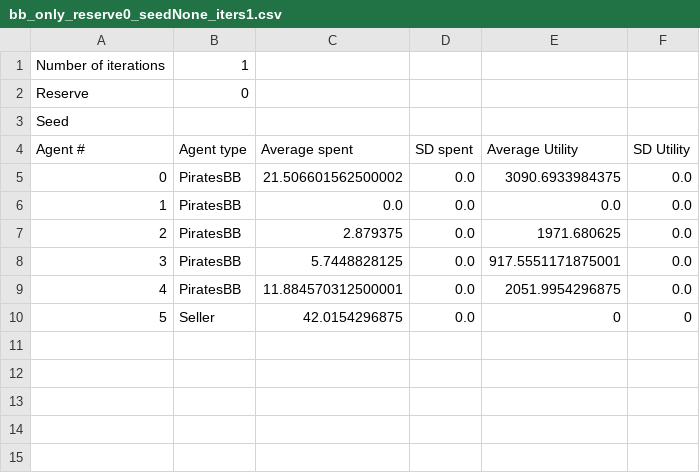
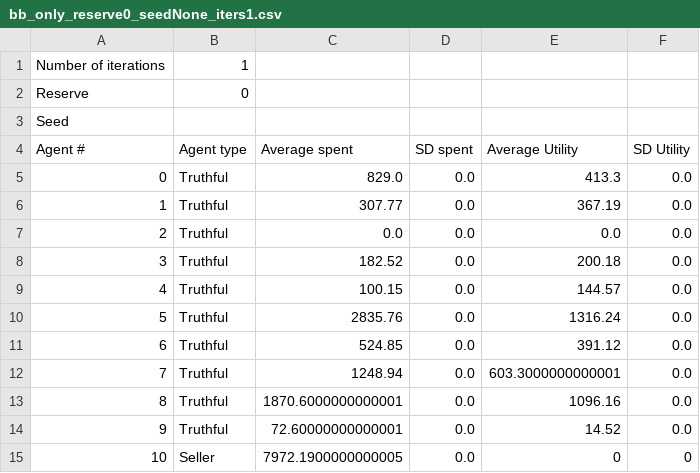
Before and after one commit to kojino/CS136-projects, a CSV file: project2/Stats/bb_only_reserve0_seedNone_iters1.csv, drawn as a sheet; removed rows and columns are numbered as before the commit, all else as after; the diff names each change by its address in the sheet, - before the commit and + after, or states it on an @@ line.

```diff
--- a/project2/Stats/bb_only_reserve0_seedNone_iters1.csv
+++ b/project2/Stats/bb_only_reserve0_seedNone_iters1.csv
-row 5: 0 | PiratesBB | 21.506601562500002 | 0.0 | 3090.6933984375 | 0.0
+row 5: 0 | Truthful | 829.0 | 0.0 | 413.3 | 0.0
+row 6: 1 | Truthful | 307.77 | 0.0 | 367.19 | 0.0
@@ column A (Agent #) renumbered from row 7 down @@
-B7 (Agent type): PiratesBB
+B7 (Agent type): Truthful
-row 7: 2 | PiratesBB | 2.879375 | 0.0 | 1971.680625 | 0.0
-row 8: 3 | PiratesBB | 5.7448828125 | 0.0 | 917.5551171875001 | 0.0
-row 9: 4 | PiratesBB | 11.884570312500001 | 0.0 | 2051.9954296875 | 0.0
+row 8: 3 | Truthful | 182.52 | 0.0 | 200.18 | 0.0
+row 9: 4 | Truthful | 100.15 | 0.0 | 144.57 | 0.0
+row 10: 5 | Truthful | 2835.76 | 0.0 | 1316.24 | 0.0
+row 11: 6 | Truthful | 524.85 | 0.0 | 391.12 | 0.0
+row 12: 7 | Truthful | 1248.94 | 0.0 | 603.3000000000001 | 0.0
+row 13: 8 | Truthful | 1870.6000000000001 | 0.0 | 1096.16 | 0.0
+row 14: 9 | Truthful | 72.60000000000001 | 0.0 | 14.52 | 0.0
-C15 (Average spent): 42.0154296875
+C15 (Average spent): 7972.1900000000005
```
Also changed, not shown: project2/Stats/bb_only_reserve50_seedNone_iters1.csv, 12 other files.
